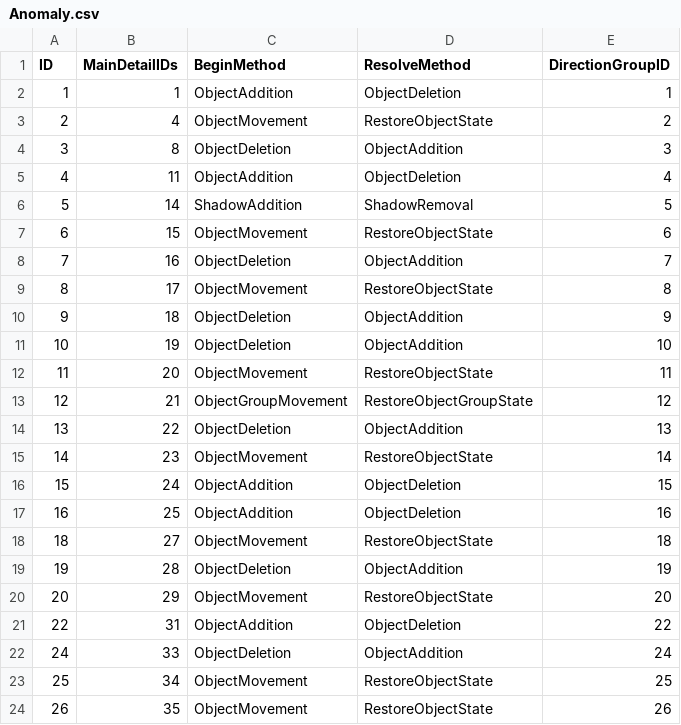
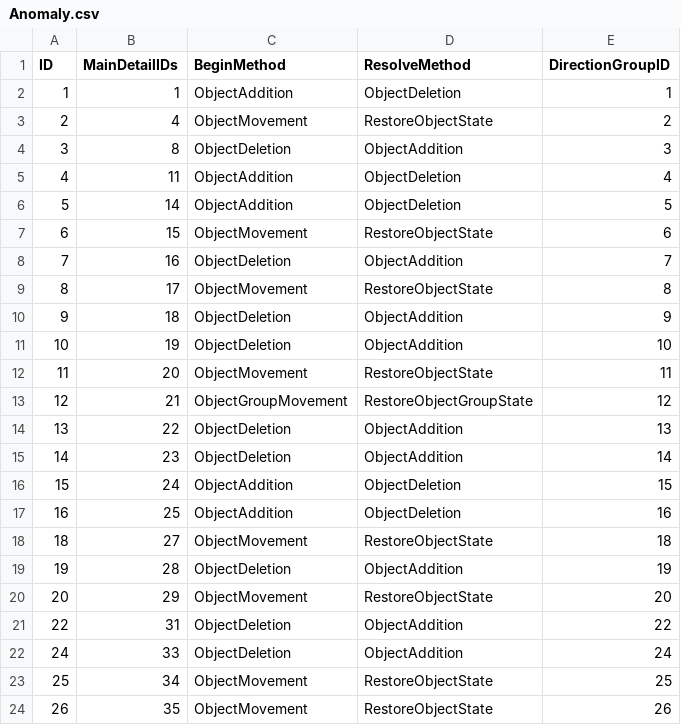
Before and after one commit to lkhwcf-arch/REC, a CSV file: Assets/GameData/CSV/Anomaly.csv, drawn as a sheet.

```diff
--- a/Assets/GameData/CSV/Anomaly.csv
+++ b/Assets/GameData/CSV/Anomaly.csv
@@ -5,3 +5,3 @@
 4,11,ObjectAddition,ObjectDeletion,4
-5,14,ShadowAddition,ShadowRemoval,5
+5,14,ObjectAddition,ObjectDeletion,5
 6,15,ObjectMovement,RestoreObjectState,6
@@ -14,3 +14,3 @@
 13,22,ObjectDeletion,ObjectAddition,13
-14,23,ObjectMovement,RestoreObjectState,14
+14,23,ObjectDeletion,ObjectAddition,14
 15,24,ObjectAddition,ObjectDeletion,15
@@ -20,3 +20,3 @@
 20,29,ObjectMovement,RestoreObjectState,20
-22,31,ObjectAddition,ObjectDeletion,22
+22,31,ObjectDeletion,ObjectAddition,22
 24,33,ObjectDeletion,ObjectAddition,24
```
Also changed, not shown: Assets/GameData/CSV/Detail.csv, Assets/GameData/CSV/TargetCodes.csv, 4 other files.
